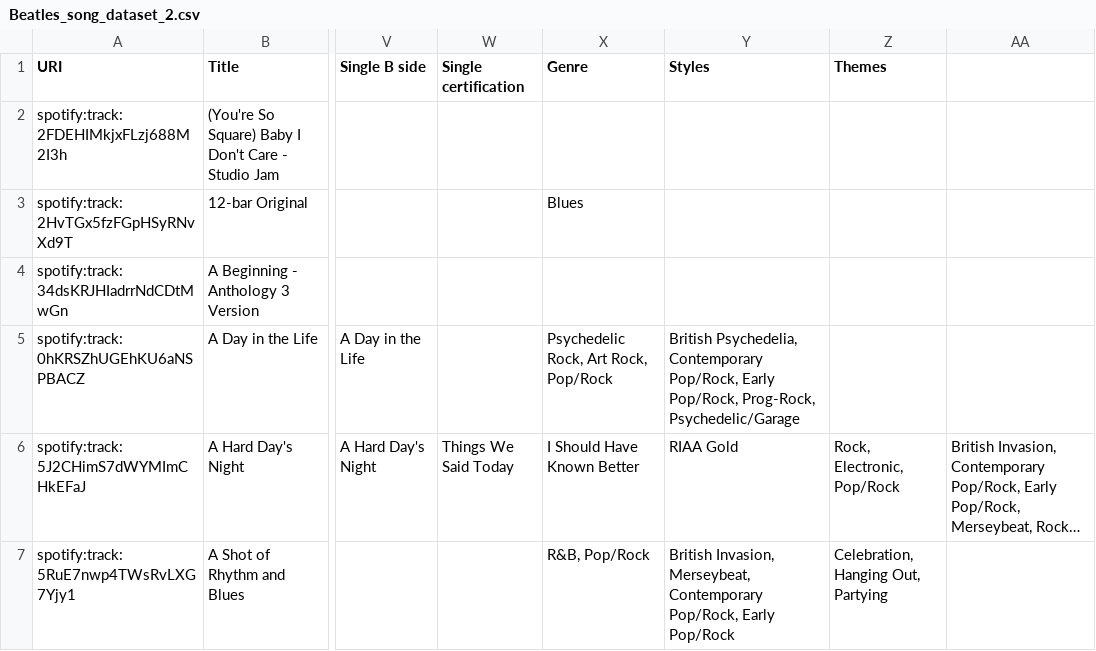
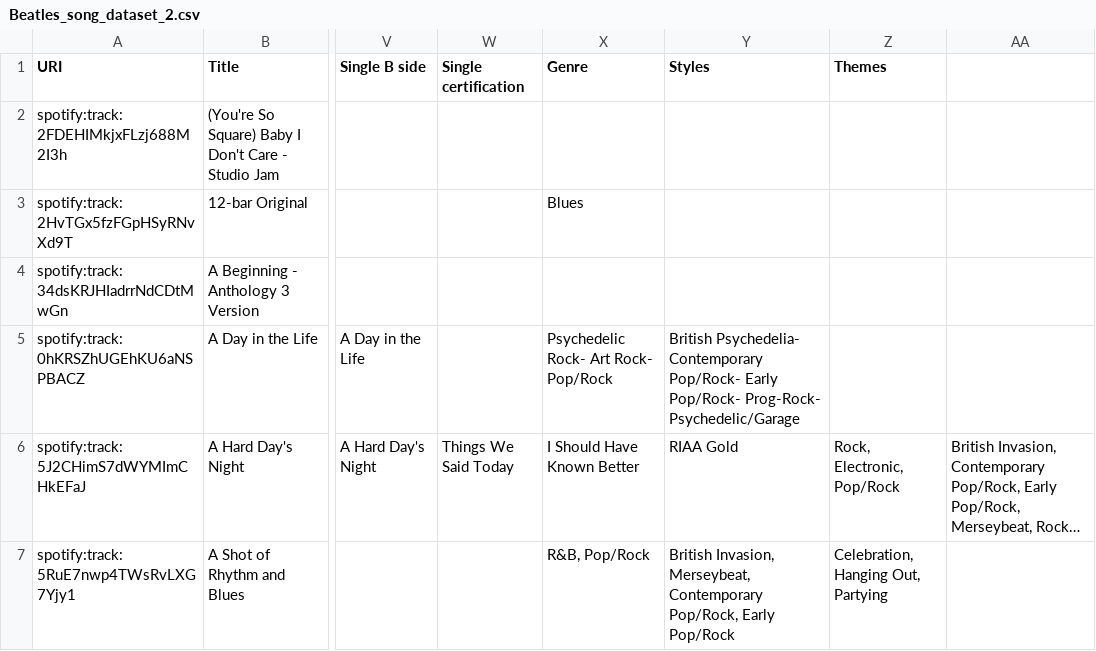
Before and after one commit to LetiziaMarietti/myGitProject, a CSV file: data/Beatles_song_dataset_2.csv, drawn as a sheet; only a part is shown, gaps mark what is left out; long unchanged cells end in …; the diff names each change by its address in the sheet, - before the commit and + after, or states it on an @@ line.

Commit message:
Update Beatles_song_dataset_2.csv

```diff
--- a/data/Beatles_song_dataset_2.csv
+++ b/data/Beatles_song_dataset_2.csv
-X5 (Genre): Psychedelic Rock, Art Rock, Pop/Rock
+X5 (Genre): Psychedelic Rock- Art Rock- Pop/Rock
-Y5 (Styles): British Psychedelia, Contemporary Pop/Rock, Early Pop/Rock, Prog-Rock, Psychedelic/Garage
+Y5 (Styles): British Psychedelia- Contemporary Pop/Rock- Early Pop/Rock- Prog-Rock- Psychedelic/Garage
```
